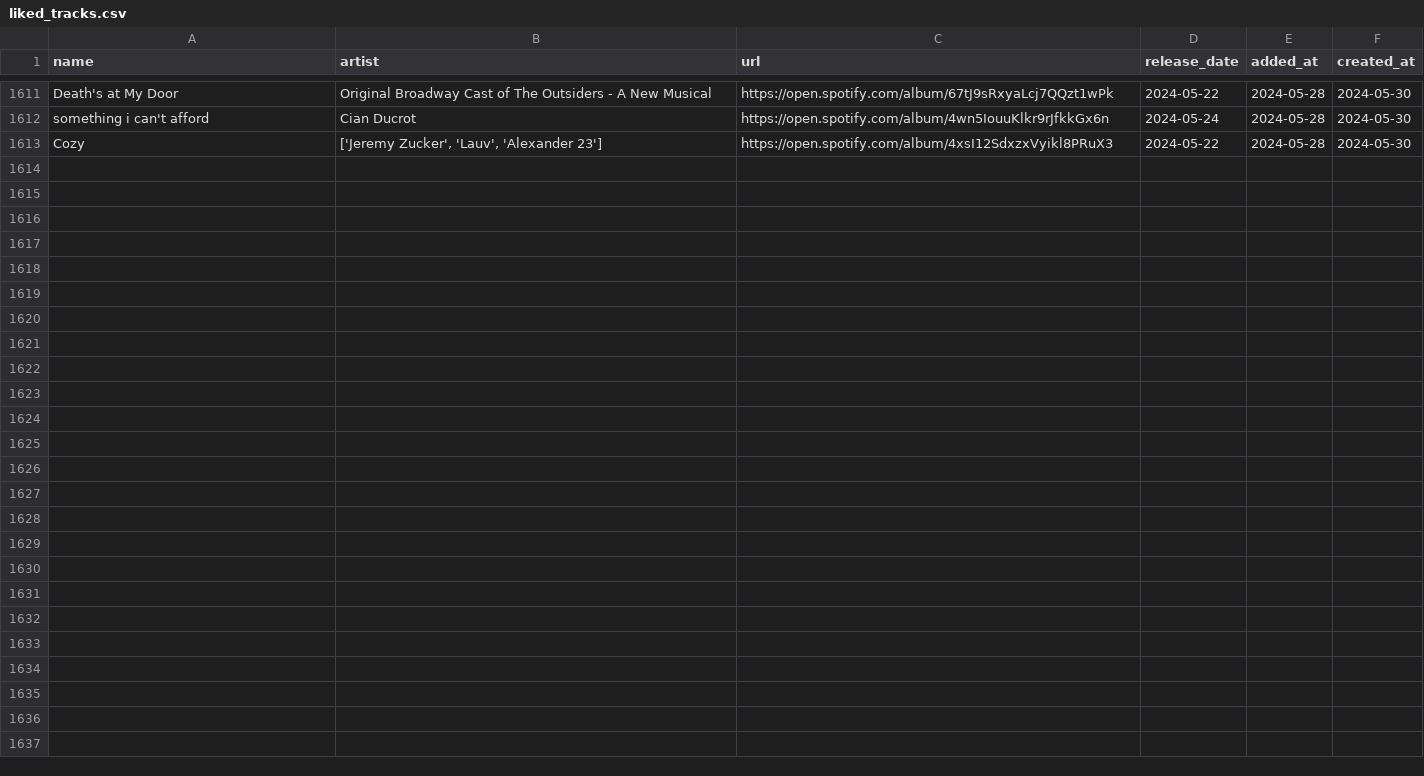
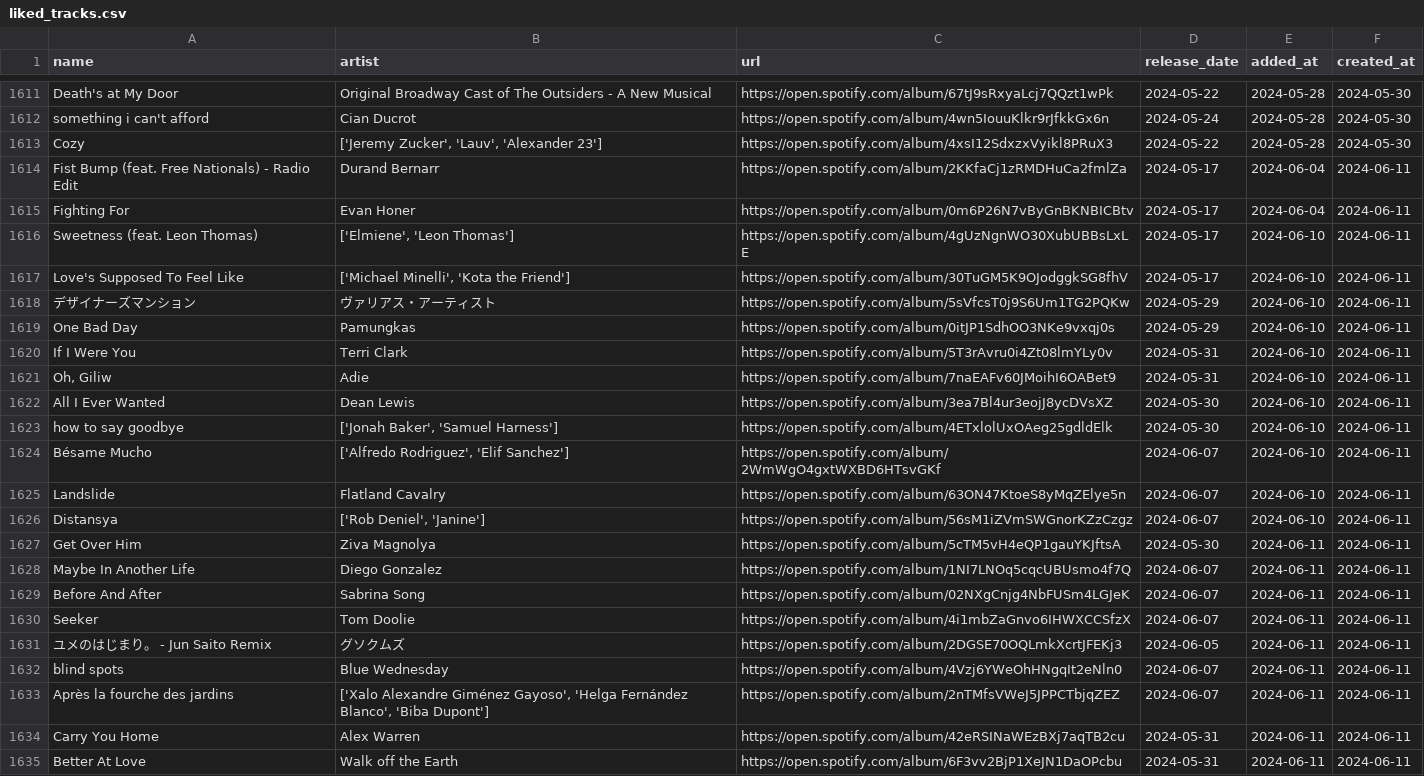
Before and after one commit to hellomyzn/new-tracks, a CSV file: backend/src/csv/liked_tracks.csv, drawn as a sheet; only a part is shown, gaps mark what is left out; the diff names each change by its address in the sheet, - before the commit and + after, or states it on an @@ line.

Commit message:
update: new and liked tracks

```diff
--- a/backend/src/csv/liked_tracks.csv
+++ b/backend/src/csv/liked_tracks.csv
+row 1614: Fist Bump (feat. Free Nationals) - Radio Edit | Durand Bernarr | https://open.spotify.com/album/2KKfaCj1zRMDHuCa2fmlZa | 2024-05-17 | 2024-06-04 | 2024-06-11
+row 1615: Fighting For | Evan Honer | https://open.spotify.com/album/0m6P26N7vByGnBKNBICBtv | 2024-05-17 | 2024-06-04 | 2024-06-11
+row 1616: Sweetness (feat. Leon Thomas) | ['Elmiene', 'Leon Thomas'] | https://open.spotify.com/album/4gUzNgnWO30XubUBBsLxLE | 2024-05-17 | 2024-06-10 | 2024-06-11
+row 1617: Love's Supposed To Feel Like | ['Michael Minelli', 'Kota the Friend'] | https://open.spotify.com/album/30TuGM5K9OJodggkSG8fhV | 2024-05-17 | 2024-06-10 | 2024-06-11
+row 1618: デザイナーズマンション | ヴァリアス・アーティスト | https://open.spotify.com/album/5sVfcsT0j9S6Um1TG2PQKw | 2024-05-29 | 2024-06-10 | 2024-06-11
+row 1619: One Bad Day | Pamungkas | https://open.spotify.com/album/0itJP1SdhOO3NKe9vxqj0s | 2024-05-29 | 2024-06-10 | 2024-06-11
+row 1620: If I Were You | Terri Clark | https://open.spotify.com/album/5T3rAvru0i4Zt08lmYLy0v | 2024-05-31 | 2024-06-10 | 2024-06-11
+row 1621: Oh, Giliw | Adie | https://open.spotify.com/album/7naEAFv60JMoihI6OABet9 | 2024-05-31 | 2024-06-10 | 2024-06-11
+row 1622: All I Ever Wanted | Dean Lewis | https://open.spotify.com/album/3ea7Bl4ur3eojJ8ycDVsXZ | 2024-05-30 | 2024-06-10 | 2024-06-11
+row 1623: how to say goodbye | ['Jonah Baker', 'Samuel Harness'] | https://open.spotify.com/album/4ETxlolUxOAeg25gdldElk | 2024-05-30 | 2024-06-10 | 2024-06-11
+row 1624: Bésame Mucho | ['Alfredo Rodriguez', 'Elif Sanchez'] | https://open.spotify.com/album/2WmWgO4gxtWXBD6HTsvGKf | 2024-06-07 | 2024-06-10 | 2024-06-11
+row 1625: Landslide | Flatland Cavalry | https://open.spotify.com/album/63ON47KtoeS8yMqZElye5n | 2024-06-07 | 2024-06-10 | 2024-06-11
+row 1626: Distansya | ['Rob Deniel', 'Janine'] | https://open.spotify.com/album/56sM1iZVmSWGnorKZzCzgz | 2024-06-07 | 2024-06-10 | 2024-06-11
+row 1627: Get Over Him | Ziva Magnolya | https://open.spotify.com/album/5cTM5vH4eQP1gauYKJftsA | 2024-05-30 | 2024-06-11 | 2024-06-11
+row 1628: Maybe In Another Life | Diego Gonzalez | https://open.spotify.com/album/1NI7LNOq5cqcUBUsmo4f7Q | 2024-06-07 | 2024-06-11 | 2024-06-11
+row 1629: Before And After | Sabrina Song | https://open.spotify.com/album/02NXgCnjg4NbFUSm4LGJeK | 2024-06-07 | 2024-06-11 | 2024-06-11
+row 1630: Seeker | Tom Doolie | https://open.spotify.com/album/4i1mbZaGnvo6IHWXCCSfzX | 2024-06-07 | 2024-06-11 | 2024-06-11
+row 1631: ユメのはじまり。 - Jun Saito Remix | グソクムズ | https://open.spotify.com/album/2DGSE70OQLmkXcrtJFEKj3 | 2024-06-05 | 2024-06-11 | 2024-06-11
+row 1632: blind spots | Blue Wednesday | https://open.spotify.com/album/4Vzj6YWeOhHNgqIt2eNln0 | 2024-06-07 | 2024-06-11 | 2024-06-11
+row 1633: Après la fourche des jardins | ['Xalo Alexandre Giménez Gayoso', 'Helga Fernández Blanco', 'Biba Dupont'] | https://open.spotify.com/album/2nTMfsVWeJ5JPPCTbjqZEZ | 2024-06-07 | 2024-06-11 | 2024-06-11
+row 1634: Carry You Home | Alex Warren | https://open.spotify.com/album/42eRSINaWEzBXj7aqTB2cu | 2024-05-31 | 2024-06-11 | 2024-06-11
+row 1635: Better At Love | Walk off the Earth | https://open.spotify.com/album/6F3vv2BjP1XeJN1DaOPcbu | 2024-05-31 | 2024-06-11 | 2024-06-11
```
Also changed, not shown: 1 other file.
